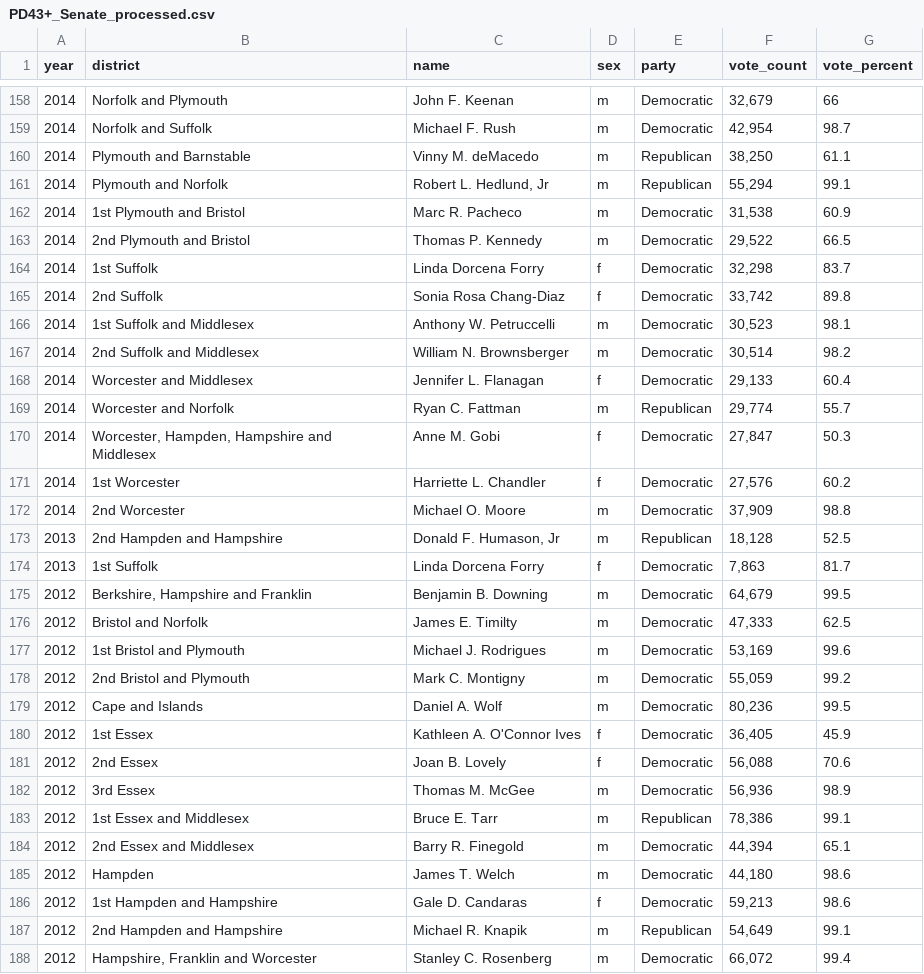
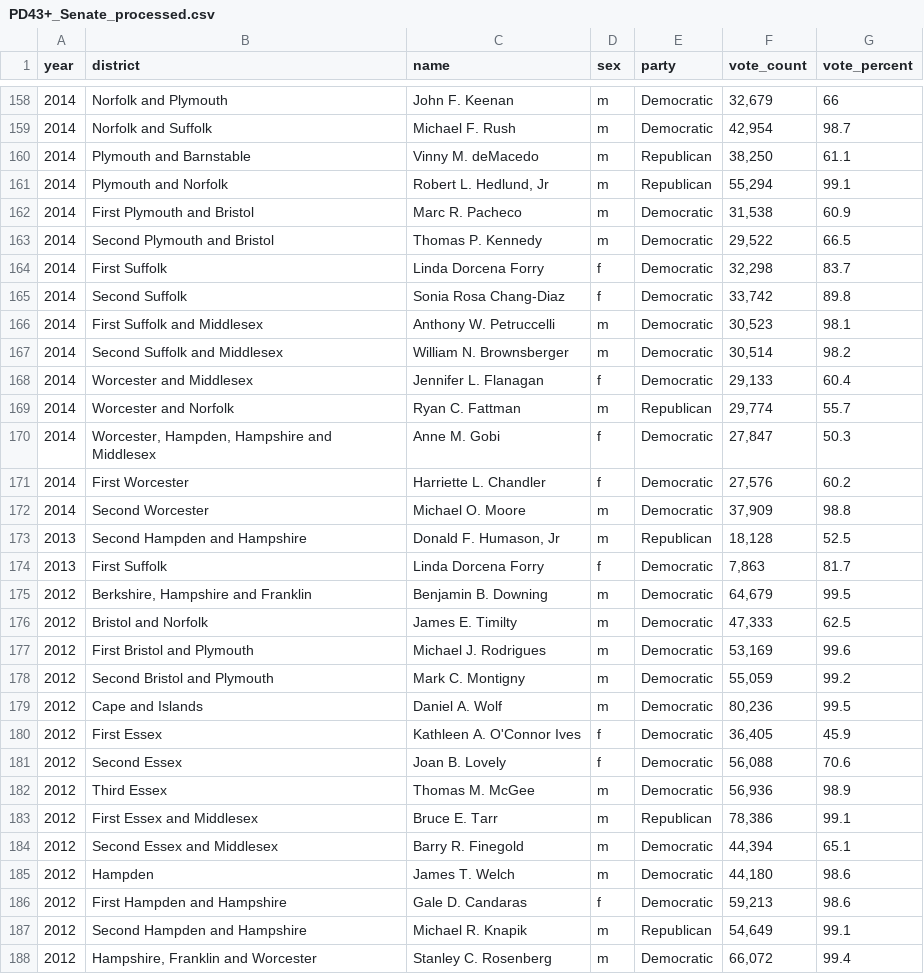
Before and after one commit to ferrys/cs-506-emerge-MA, a CSV file: cleaned_data/PD43+_Senate_processed.csv, drawn as a sheet; only a part is shown, gaps mark what is left out; the diff covers the shown part only.

```diff
--- a/cleaned_data/PD43+_Senate_processed.csv
+++ b/cleaned_data/PD43+_Senate_processed.csv
@@ -161,8 +161,8 @@ year,district,name,sex,party,vote_count,vote_percent
 2014,Plymouth and Norfolk,"Robert L. Hedlund, Jr",m,Republican,"55,294",99.1
-2014,1st Plymouth and Bristol,Marc R. Pacheco,m,Democratic,"31,538",60.9
-2014,2nd Plymouth and Bristol,Thomas P. Kennedy,m,Democratic,"29,522",66.5
-2014,1st Suffolk,Linda Dorcena Forry,f,Democratic,"32,298",83.7
-2014,2nd Suffolk,Sonia Rosa Chang-Diaz,f,Democratic,"33,742",89.8
-2014,1st Suffolk and Middlesex,Anthony W. Petruccelli,m,Democratic,"30,523",98.1
-2014,2nd Suffolk and Middlesex,William N. Brownsberger,m,Democratic,"30,514",98.2
+2014,First Plymouth and Bristol,Marc R. Pacheco,m,Democratic,"31,538",60.9
+2014,Second Plymouth and Bristol,Thomas P. Kennedy,m,Democratic,"29,522",66.5
+2014,First Suffolk,Linda Dorcena Forry,f,Democratic,"32,298",83.7
+2014,Second Suffolk,Sonia Rosa Chang-Diaz,f,Democratic,"33,742",89.8
+2014,First Suffolk and Middlesex,Anthony W. Petruccelli,m,Democratic,"30,523",98.1
+2014,Second Suffolk and Middlesex,William N. Brownsberger,m,Democratic,"30,514",98.2
 2014,Worcester and Middlesex,Jennifer L. Flanagan,f,Democratic,"29,133",60.4
@@ -170,19 +170,19 @@ year,district,name,sex,party,vote_count,vote_percent
 2014,"Worcester, Hampden, Hampshire and Middlesex",Anne M. Gobi,f,Democratic,"27,847",50.3
-2014,1st Worcester,Harriette L. Chandler,f,Democratic,"27,576",60.2
-2014,2nd Worcester,Michael O. Moore,m,Democratic,"37,909",98.8
-2013,2nd Hampden and Hampshire,"Donald F. Humason, Jr",m,Republican,"18,128",52.5
-2013,1st Suffolk,Linda Dorcena Forry,f,Democratic,"7,863",81.7
+2014,First Worcester,Harriette L. Chandler,f,Democratic,"27,576",60.2
+2014,Second Worcester,Michael O. Moore,m,Democratic,"37,909",98.8
+2013,Second Hampden and Hampshire,"Donald F. Humason, Jr",m,Republican,"18,128",52.5
+2013,First Suffolk,Linda Dorcena Forry,f,Democratic,"7,863",81.7
 2012,"Berkshire, Hampshire and Franklin",Benjamin B. Downing,m,Democratic,"64,679",99.5
 2012,Bristol and Norfolk,James E. Timilty,m,Democratic,"47,333",62.5
-2012,1st Bristol and Plymouth,Michael J. Rodrigues,m,Democratic,"53,169",99.6
-2012,2nd Bristol and Plymouth,Mark C. Montigny,m,Democratic,"55,059",99.2
+2012,First Bristol and Plymouth,Michael J. Rodrigues,m,Democratic,"53,169",99.6
+2012,Second Bristol and Plymouth,Mark C. Montigny,m,Democratic,"55,059",99.2
 2012,Cape and Islands,Daniel A. Wolf,m,Democratic,"80,236",99.5
-2012,1st Essex,Kathleen A. O'Connor Ives,f,Democratic,"36,405",45.9
-2012,2nd Essex,Joan B. Lovely,f,Democratic,"56,088",70.6
-2012,3rd Essex,Thomas M. McGee,m,Democratic,"56,936",98.9
-2012,1st Essex and Middlesex,Bruce E. Tarr,m,Republican,"78,386",99.1
-2012,2nd Essex and Middlesex,Barry R. Finegold,m,Democratic,"44,394",65.1
+2012,First Essex,Kathleen A. O'Connor Ives,f,Democratic,"36,405",45.9
+2012,Second Essex,Joan B. Lovely,f,Democratic,"56,088",70.6
+2012,Third Essex,Thomas M. McGee,m,Democratic,"56,936",98.9
+2012,First Essex and Middlesex,Bruce E. Tarr,m,Republican,"78,386",99.1
+2012,Second Essex and Middlesex,Barry R. Finegold,m,Democratic,"44,394",65.1
 2012,Hampden,James T. Welch,m,Democratic,"44,180",98.6
-2012,1st Hampden and Hampshire,Gale D. Candaras,f,Democratic,"59,213",98.6
-2012,2nd Hampden and Hampshire,Michael R. Knapik,m,Republican,"54,649",99.1
+2012,First Hampden and Hampshire,Gale D. Candaras,f,Democratic,"59,213",98.6
+2012,Second Hampden and Hampshire,Michael R. Knapik,m,Republican,"54,649",99.1
 2012,"Hampshire, Franklin and Worcester",Stanley C. Rosenberg,m,Democratic,"66,072",99.4
```
Also changed, not shown: 134 edited cells elsewhere in this file, 18 other files.
